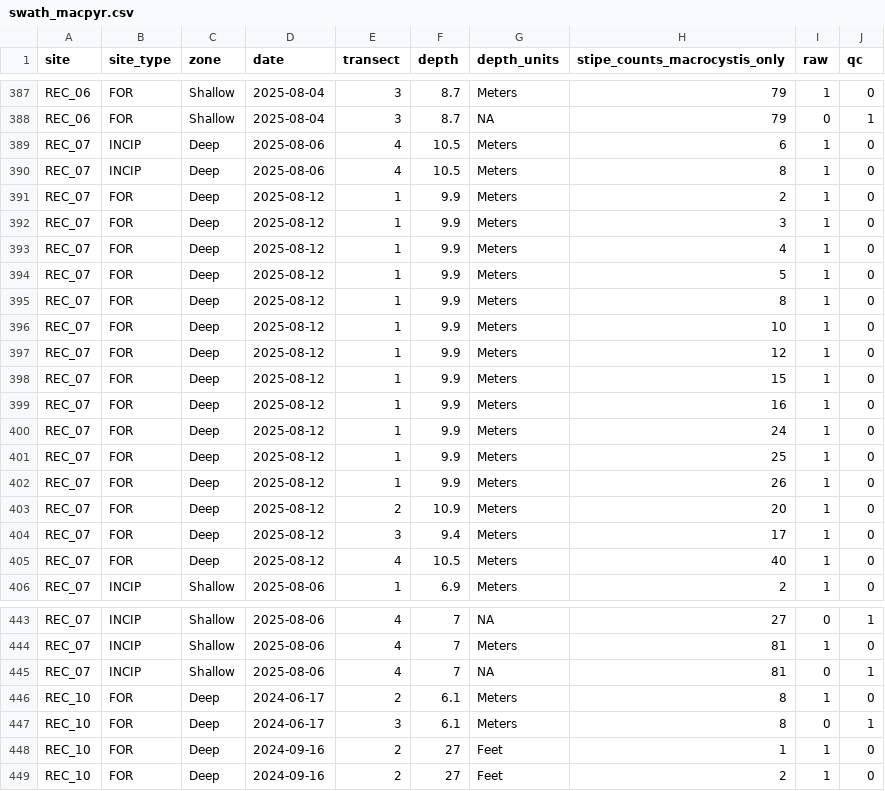
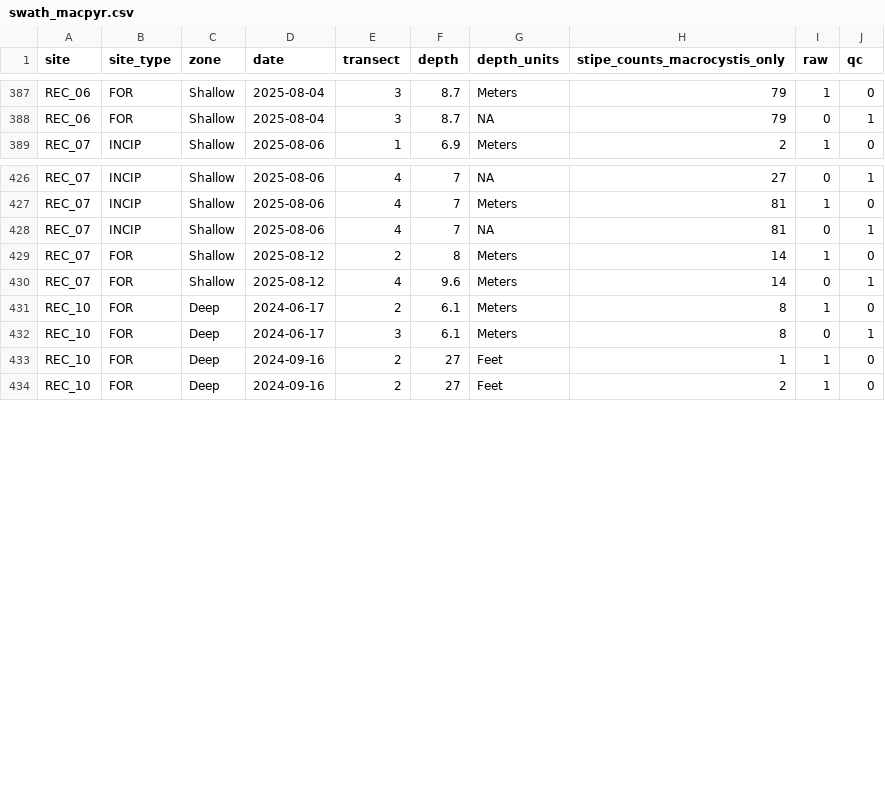
Before and after one commit to MontereyBayAquarium/kelpforest_database_processing, a CSV file: swath_macpyr.csv, drawn as a sheet; only a part is shown, gaps mark what is left out.

```diff
--- a/swath_macpyr.csv
+++ b/swath_macpyr.csv
@@ -388,19 +388,2 @@ REC_06,FOR,Shallow,2025-08-04,3,8.7,Meters,79,1,0
 REC_06,FOR,Shallow,2025-08-04,3,8.7,NA,79,0,1
-REC_07,INCIP,Deep,2025-08-06,4,10.5,Meters,6,1,0
-REC_07,INCIP,Deep,2025-08-06,4,10.5,Meters,8,1,0
-REC_07,FOR,Deep,2025-08-12,1,9.9,Meters,2,1,0
-REC_07,FOR,Deep,2025-08-12,1,9.9,Meters,3,1,0
-REC_07,FOR,Deep,2025-08-12,1,9.9,Meters,4,1,0
-REC_07,FOR,Deep,2025-08-12,1,9.9,Meters,5,1,0
-REC_07,FOR,Deep,2025-08-12,1,9.9,Meters,8,1,0
-REC_07,FOR,Deep,2025-08-12,1,9.9,Meters,10,1,0
-REC_07,FOR,Deep,2025-08-12,1,9.9,Meters,12,1,0
-REC_07,FOR,Deep,2025-08-12,1,9.9,Meters,15,1,0
-REC_07,FOR,Deep,2025-08-12,1,9.9,Meters,16,1,0
-REC_07,FOR,Deep,2025-08-12,1,9.9,Meters,24,1,0
-REC_07,FOR,Deep,2025-08-12,1,9.9,Meters,25,1,0
-REC_07,FOR,Deep,2025-08-12,1,9.9,Meters,26,1,0
-REC_07,FOR,Deep,2025-08-12,2,10.9,Meters,20,1,0
-REC_07,FOR,Deep,2025-08-12,3,9.4,Meters,17,1,0
-REC_07,FOR,Deep,2025-08-12,4,10.5,Meters,40,1,0
 REC_07,INCIP,Shallow,2025-08-06,1,6.9,Meters,2,1,0
@@ -445,2 +428,4 @@ REC_07,INCIP,Shallow,2025-08-06,4,7,Meters,81,1,0
 REC_07,INCIP,Shallow,2025-08-06,4,7,NA,81,0,1
+REC_07,FOR,Shallow,2025-08-12,2,8,Meters,14,1,0
+REC_07,FOR,Shallow,2025-08-12,4,9.6,Meters,14,0,1
 REC_10,FOR,Deep,2024-06-17,2,6.1,Meters,8,1,0
```
Also changed, not shown: swath_urchin.csv, 1 other file.
